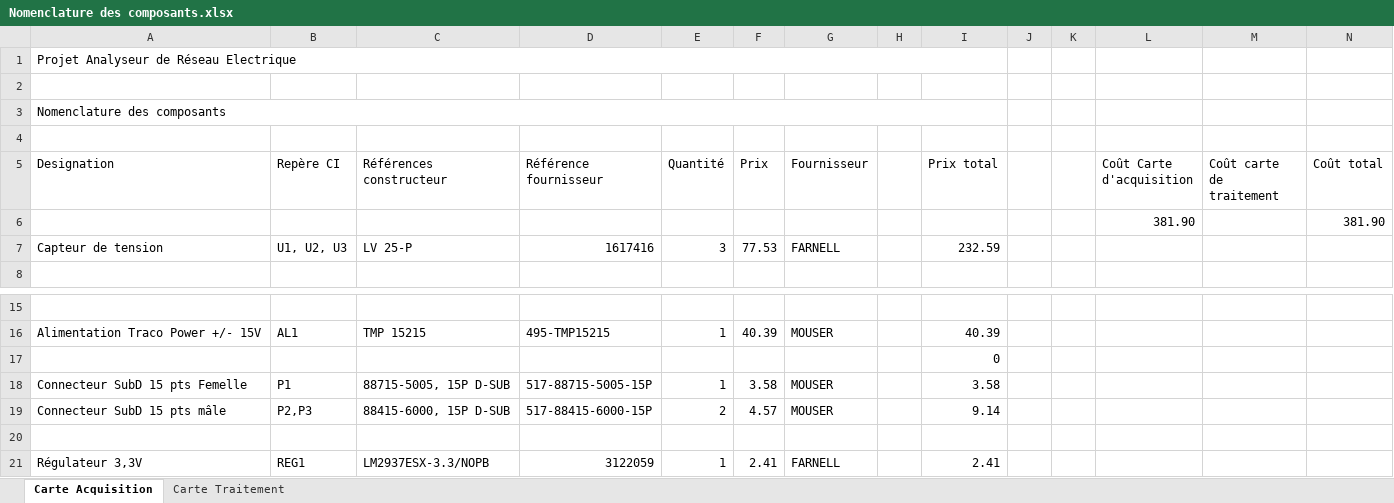
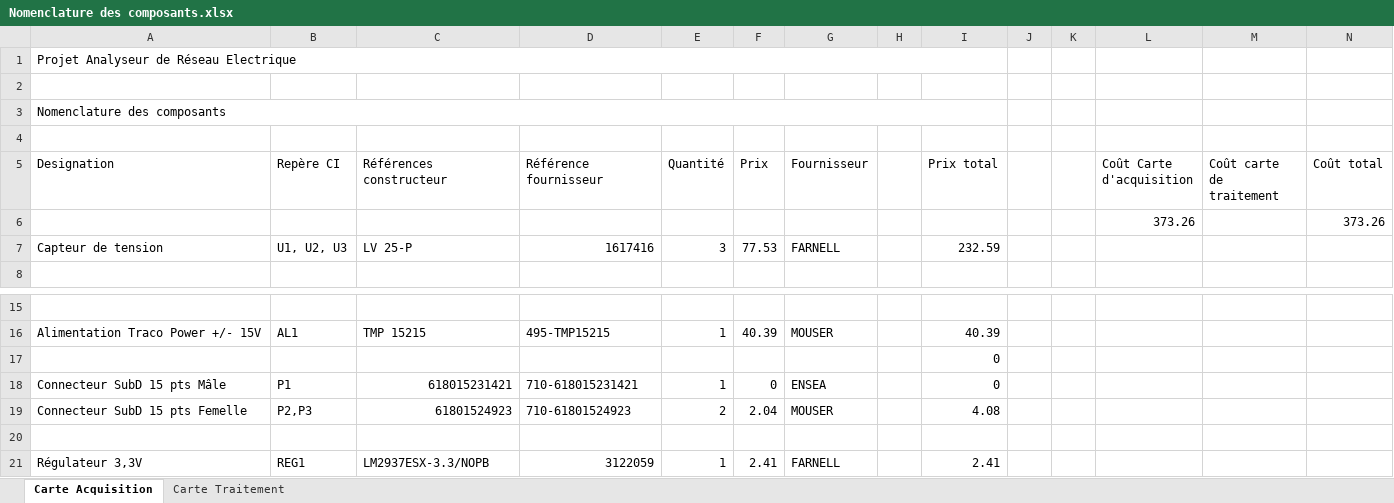
Before and after one commit to jsain78480/2324_Projet3DN_AnalyseurQualiteReseauElectrique, an Excel workbook: Hardware/Nomenclature des composants.xlsx, sheet Carte Acquisition, drawn as a sheet; only a part is shown, gaps mark what is left out; values as stored, in another font and other column widths than the file's, no cell formats; removed rows and columns are numbered as before the commit, all else as after; the diff names each change by its address in the sheet, - before the commit and + after, or states it on an @@ line.

```diff
--- a/Hardware/Nomenclature des composants.xlsx (sheet Carte Acquisition)
+++ b/Hardware/Nomenclature des composants.xlsx (sheet Carte Acquisition)
-row 6:  |  |  |  |  |  |  |  |  |  |  | 381.90 |  | 381.90
+row 6:  |  |  |  |  |  |  |  |  |  |  | 373.26 |  | 373.26
-row 18: Connecteur SubD 15 pts Femelle | P1 | 88715-5005, 15P D-SUB | 517-88715-5005-15P | 1 | 3.58 | MOUSER |  | 3.58
+row 18: Connecteur SubD 15 pts Mâle | P1 | 618015231421 | 710-618015231421 | 1 | 0 | ENSEA |  | 0
-A19 (Designation): Connecteur SubD 15 pts mâle
+A19 (Designation): Connecteur SubD 15 pts Femelle
-C19 (Références constructeur): 88415-6000, 15P D-SUB
+C19 (Références constructeur): 61801524923
-D19 (Référence fournisseur): 517-88415-6000-15P
+D19 (Référence fournisseur): 710-61801524923
-F19 (Prix): 4.57
+F19 (Prix): 2.04
-I19 (Prix total): 9.14
+I19 (Prix total): 4.08
```
Also changed, not shown: cell formats, 20 other files.
